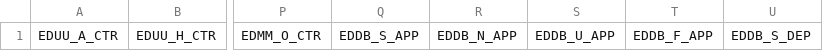
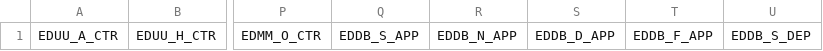
Before and after one commit to vatger/atc-booking, a CSV file: data/edbb_allstations.csv, drawn as a sheet; only a part is shown, gaps mark what is left out; the diff names each change by its address in the sheet, - before the commit and + after, or states it on an @@ line.

Commit message:
Update edbb_allstations.csv

```diff
--- a/data/edbb_allstations.csv
+++ b/data/edbb_allstations.csv
-S1: EDDB_U_APP
+S1: EDDB_D_APP
```
